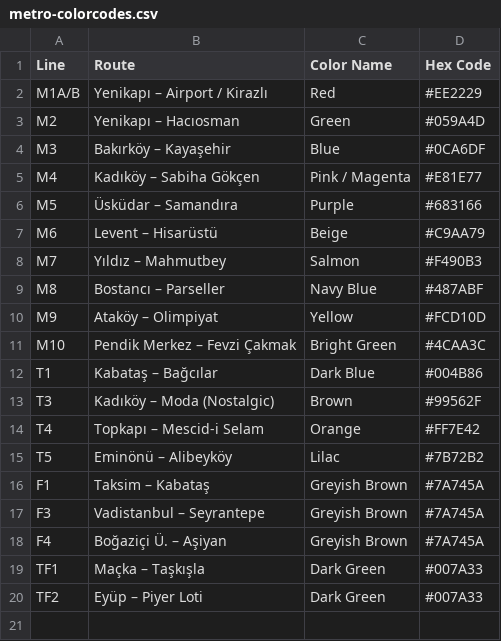
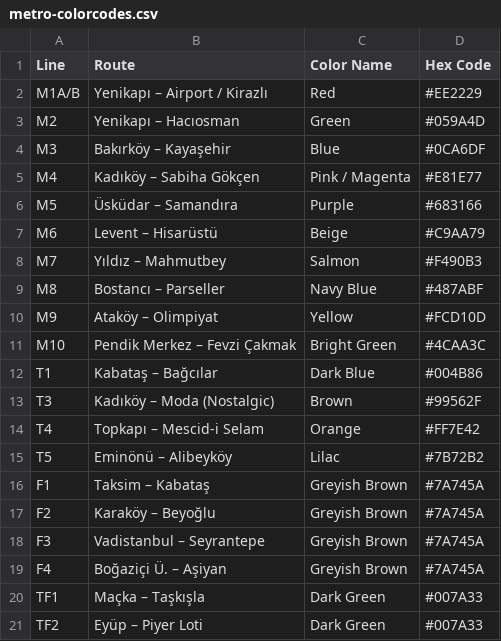
Before and after one commit to tugaep/metronunkulagi, a CSV file: metro-colorcodes.csv, drawn as a sheet; the diff names each change by its address in the sheet, - before the commit and + after, or states it on an @@ line.

```diff
--- a/metro-colorcodes.csv
+++ b/metro-colorcodes.csv
+row 17: F2 | Karaköy – Beyoğlu | Greyish Brown | #7A745A
```
Also changed, not shown: 2 other files.
